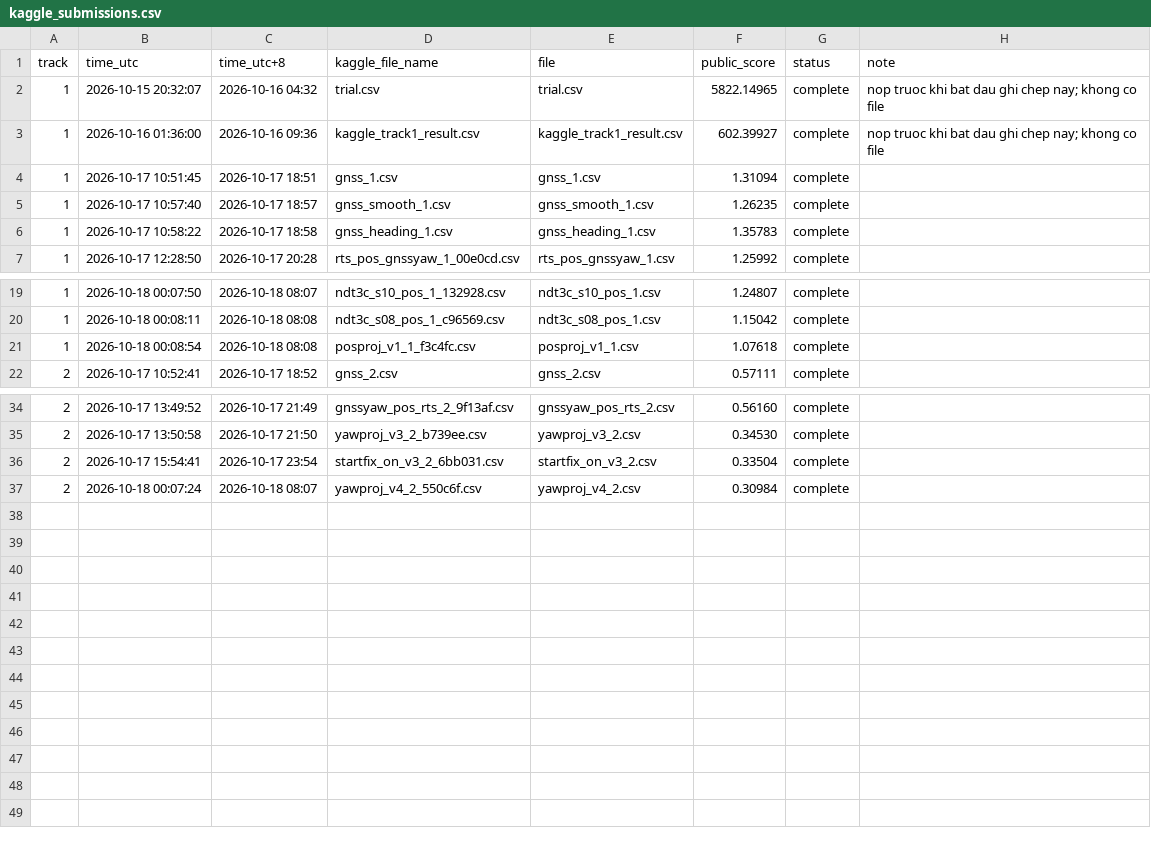
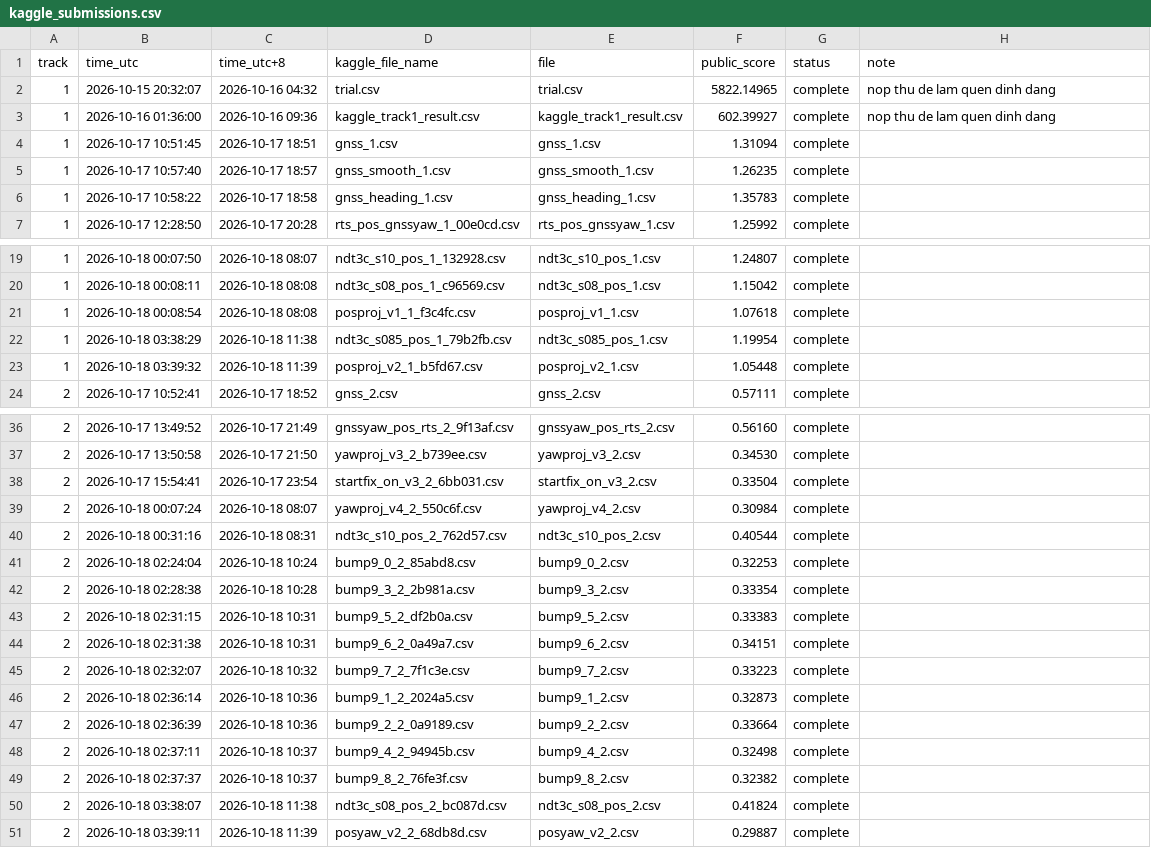
Before and after one commit to mochihat/SDC-midterm-1-, a CSV file: docs/nhat-ky/data/kaggle_submissions.csv, drawn as a sheet; only a part is shown, gaps mark what is left out.

```diff
--- a/docs/nhat-ky/data/kaggle_submissions.csv
+++ b/docs/nhat-ky/data/kaggle_submissions.csv
@@ -1,4 +1,4 @@
 track,time_utc,time_utc+8,kaggle_file_name,file,public_score,status,note
-1,2026-10-15 20:32:07,2026-10-16 04:32,trial.csv,trial.csv,5822.14965,complete,nop truoc khi bat dau ghi chep nay; khong co file
-1,2026-10-16 01:36:00,2026-10-16 09:36,kaggle_track1_result.csv,kaggle_track1_result.csv,602.39927,complete,nop truoc khi bat dau ghi chep nay; khong co file
+1,2026-10-15 20:32:07,2026-10-16 04:32,trial.csv,trial.csv,5822.14965,complete,nop thu de lam quen dinh dang
+1,2026-10-16 01:36:00,2026-10-16 09:36,kaggle_track1_result.csv,kaggle_track1_result.csv,602.39927,complete,nop thu de lam quen dinh dang
 1,2026-10-17 10:51:45,2026-10-17 18:51,gnss_1.csv,gnss_1.csv,1.31094,complete,
@@ -21,2 +21,4 @@ track,time_utc,time_utc+8,kaggle_file_name,file,public_score,status,note
 1,2026-10-18 00:08:54,2026-10-18 08:08,posproj_v1_1_f3c4fc.csv,posproj_v1_1.csv,1.07618,complete,
+1,2026-10-18 03:38:29,2026-10-18 11:38,ndt3c_s085_pos_1_79b2fb.csv,ndt3c_s085_pos_1.csv,1.19954,complete,
+1,2026-10-18 03:39:32,2026-10-18 11:39,posproj_v2_1_b5fd67.csv,posproj_v2_1.csv,1.05448,complete,
 2,2026-10-17 10:52:41,2026-10-17 18:52,gnss_2.csv,gnss_2.csv,0.57111,complete,
@@ -37 +39,13 @@ track,time_utc,time_utc+8,kaggle_file_name,file,public_score,status,note
 2,2026-10-18 00:07:24,2026-10-18 08:07,yawproj_v4_2_550c6f.csv,yawproj_v4_2.csv,0.30984,complete,
+2,2026-10-18 00:31:16,2026-10-18 08:31,ndt3c_s10_pos_2_762d57.csv,ndt3c_s10_pos_2.csv,0.40544,complete,
+2,2026-10-18 02:24:04,2026-10-18 10:24,bump9_0_2_85abd8.csv,bump9_0_2.csv,0.32253,complete,
+2,2026-10-18 02:28:38,2026-10-18 10:28,bump9_3_2_2b981a.csv,bump9_3_2.csv,0.33354,complete,
+2,2026-10-18 02:31:15,2026-10-18 10:31,bump9_5_2_df2b0a.csv,bump9_5_2.csv,0.33383,complete,
+2,2026-10-18 02:31:38,2026-10-18 10:31,bump9_6_2_0a49a7.csv,bump9_6_2.csv,0.34151,complete,
+2,2026-10-18 02:32:07,2026-10-18 10:32,bump9_7_2_7f1c3e.csv,bump9_7_2.csv,0.33223,complete,
+2,2026-10-18 02:36:14,2026-10-18 10:36,bump9_1_2_2024a5.csv,bump9_1_2.csv,0.32873,complete,
+2,2026-10-18 02:36:39,2026-10-18 10:36,bump9_2_2_0a9189.csv,bump9_2_2.csv,0.33664,complete,
+2,2026-10-18 02:37:11,2026-10-18 10:37,bump9_4_2_94945b.csv,bump9_4_2.csv,0.32498,complete,
+2,2026-10-18 02:37:37,2026-10-18 10:37,bump9_8_2_76fe3f.csv,bump9_8_2.csv,0.32382,complete,
+2,2026-10-18 03:38:07,2026-10-18 11:38,ndt3c_s08_pos_2_bc087d.csv,ndt3c_s08_pos_2.csv,0.41824,complete,
+2,2026-10-18 03:39:11,2026-10-18 11:39,posyaw_v2_2_68db8d.csv,posyaw_v2_2.csv,0.29887,complete,
```
Also changed, not shown: 37 other files.
